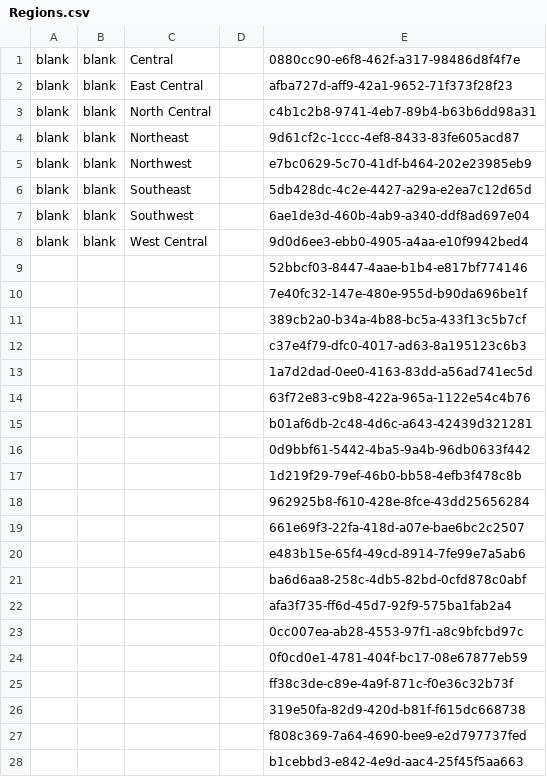
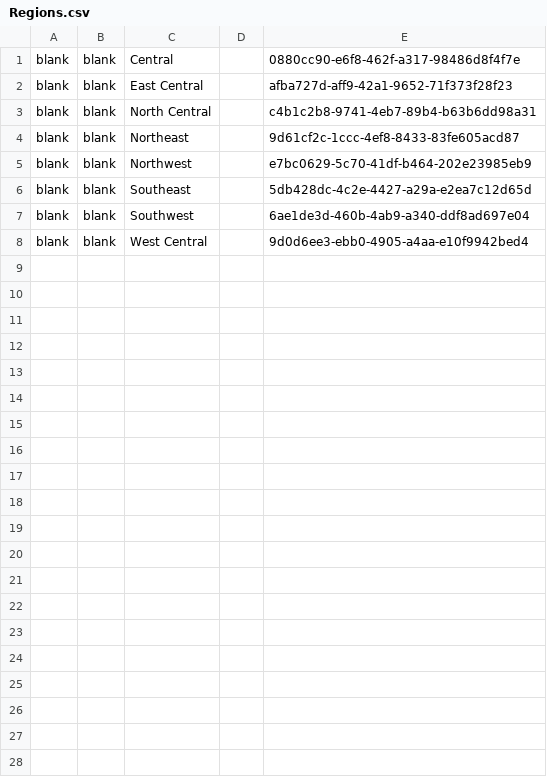
Before and after one commit to legiongis/fpan-data, a CSV file: utils/reference-csvs/HMS/Regions.csv, drawn as a sheet; only a part is shown; the diff covers the shown part only.

Commit message:
fix issue with Regions concepts

```diff
--- a/utils/reference-csvs/HMS/Regions.csv
+++ b/utils/reference-csvs/HMS/Regions.csv
@@ -8,21 +8 @@ blank,blank,Southwest,,6ae1de3d-460b-4ab9-a340-ddf8ad697e04
 blank,blank,West Central,,9d0d6ee3-ebb0-4905-a4aa-e10f9942bed4
-,,,,52bbcf03-8447-4aae-b1b4-e817bf774146
-,,,,7e40fc32-147e-480e-955d-b90da696be1f
-,,,,389cb2a0-b34a-4b88-bc5a-433f13c5b7cf
-,,,,c37e4f79-dfc0-4017-ad63-8a195123c6b3
-,,,,1a7d2dad-0ee0-4163-83dd-a56ad741ec5d
-,,,,63f72e83-c9b8-422a-965a-1122e54c4b76
-,,,,b01af6db-2c48-4d6c-a643-42439d321281
-,,,,0d9bbf61-5442-4ba5-9a4b-96db0633f442
-,,,,1d219f29-79ef-46b0-bb58-4efb3f478c8b
-,,,,962925b8-f610-428e-8fce-43dd25656284
-,,,,661e69f3-22fa-418d-a07e-bae6bc2c2507
-,,,,e483b15e-65f4-49cd-8914-7fe99e7a5ab6
-,,,,ba6d6aa8-258c-4db5-82bd-0cfd878c0abf
-,,,,afa3f735-ff6d-45d7-92f9-575ba1fab2a4
-,,,,0cc007ea-ab28-4553-97f1-a8c9bfcbd97c
-,,,,0f0cd0e1-4781-404f-bc17-08e67877eb59
-,,,,ff38c3de-c89e-4a9f-871c-f0e36c32b73f
-,,,,319e50fa-82d9-420d-b81f-f615dc668738
-,,,,f808c369-7a64-4690-bee9-e2d797737fed
-,,,,b1cebbd3-e842-4e9d-aac4-25f45f5aa663
```
Also changed, not shown: 26 removed rows elsewhere in this file, 2 other files.
